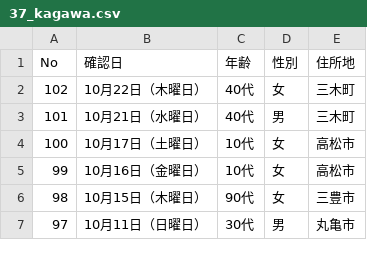
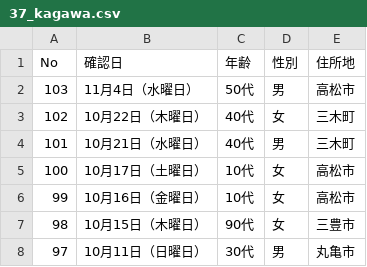
Before and after one commit to CalicoKater/covid-19, a CSV file: work/37_kagawa.csv, drawn as a sheet; only a part is shown.

```diff
--- a/work/37_kagawa.csv
+++ b/work/37_kagawa.csv
@@ -1,2 +1,3 @@
 No,確認日,年齢,性別,住所地
+103,11月4日（水曜日）,50代,男,高松市
 102,10月22日（木曜日）,40代,女,三木町
```
Also changed, not shown: work/11_saitama.csv, work/11_saitama3.csv, 5 other files.
